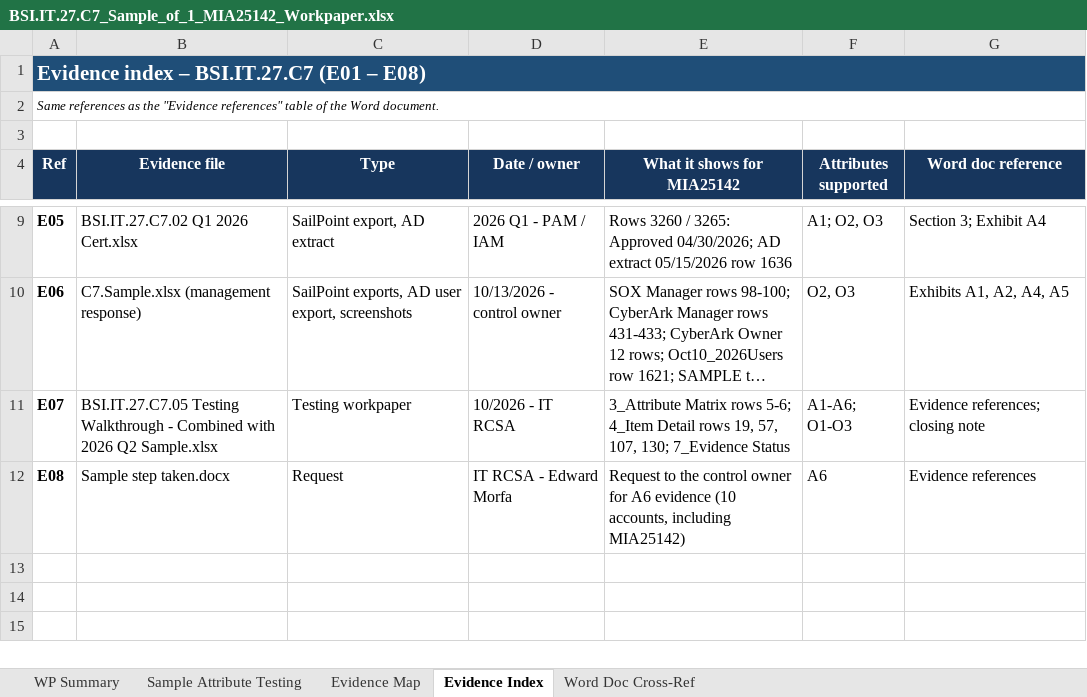
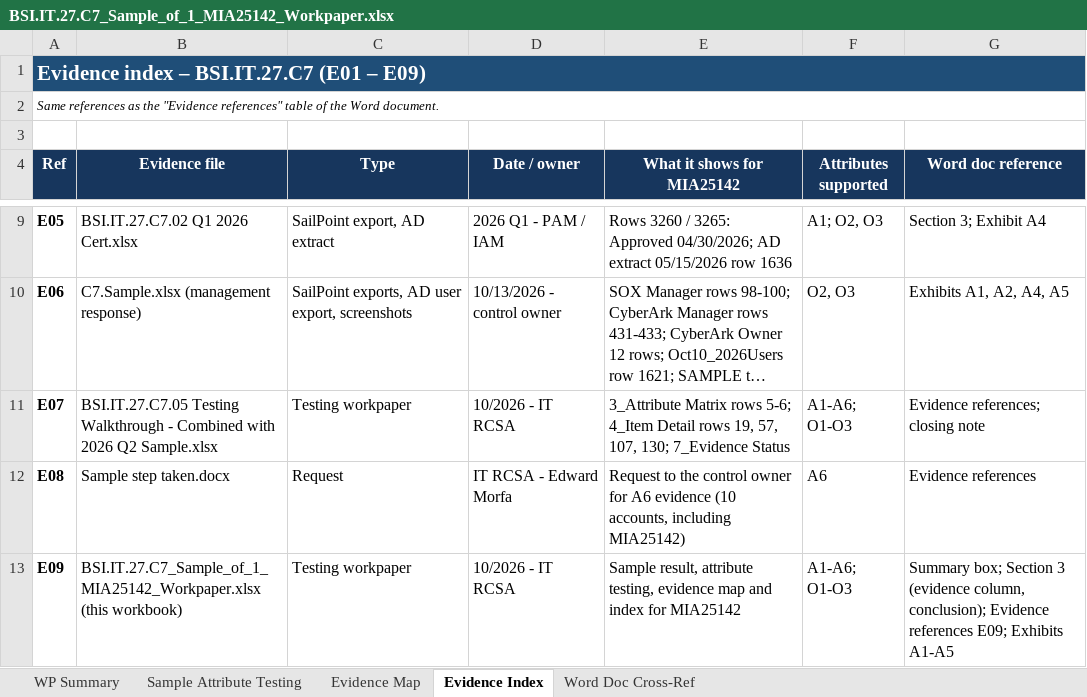
Before and after one commit to edwardfive-prog/Control-Testing-, an Excel workbook: BSI.IT.27.C7_Sample_of_1_MIA25142_Workpaper.xlsx, sheet Evidence Index, drawn as a sheet; only a part is shown, gaps mark what is left out; long unchanged cells end in …; values as stored, in another font and other column widths than the file's, no borders; the diff names each change by its address in the sheet, - before the commit and + after, or states it on an @@ line.

```diff
--- a/BSI.IT.27.C7_Sample_of_1_MIA25142_Workpaper.xlsx (sheet Evidence Index)
+++ b/BSI.IT.27.C7_Sample_of_1_MIA25142_Workpaper.xlsx (sheet Evidence Index)
-A1 (Ref): Evidence index – BSI.IT.27.C7 (E01 – E08)
+A1 (Ref): Evidence index – BSI.IT.27.C7 (E01 – E09)
+row 13: E09 | BSI.IT.27.C7_Sample_of_1_MIA25142_Workpaper.xlsx (this workbook) | Testing workpaper | 10/2026 - IT RCSA | Sample result, attribute testing, evidence map and index for MIA25142 | A1-A6; O1-O3 | Summary box; Section 3 (evidence column, conclusion); Evidence references E09; Exhibits A1-A5
```
Also changed, not shown: sheet Word Doc Cross-Ref, 1 other file.
